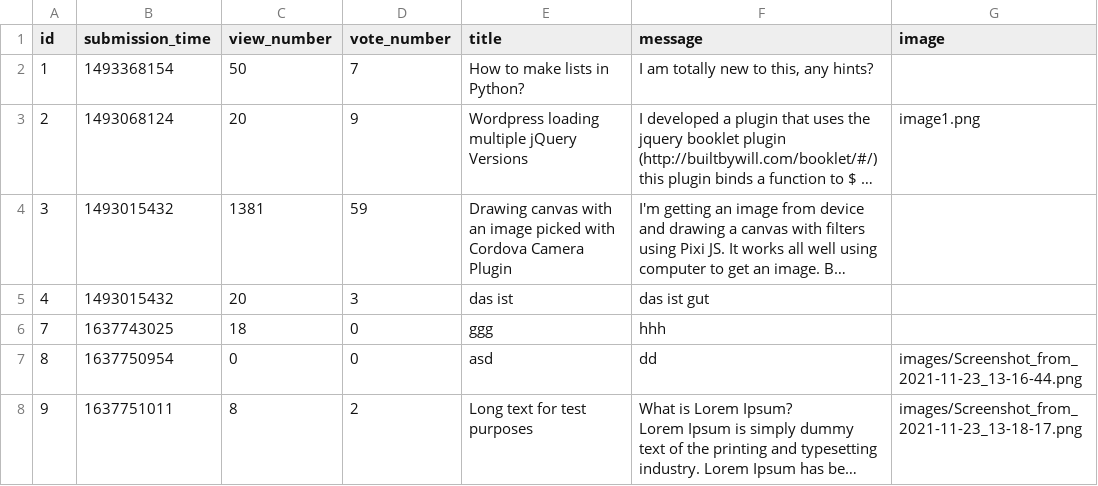
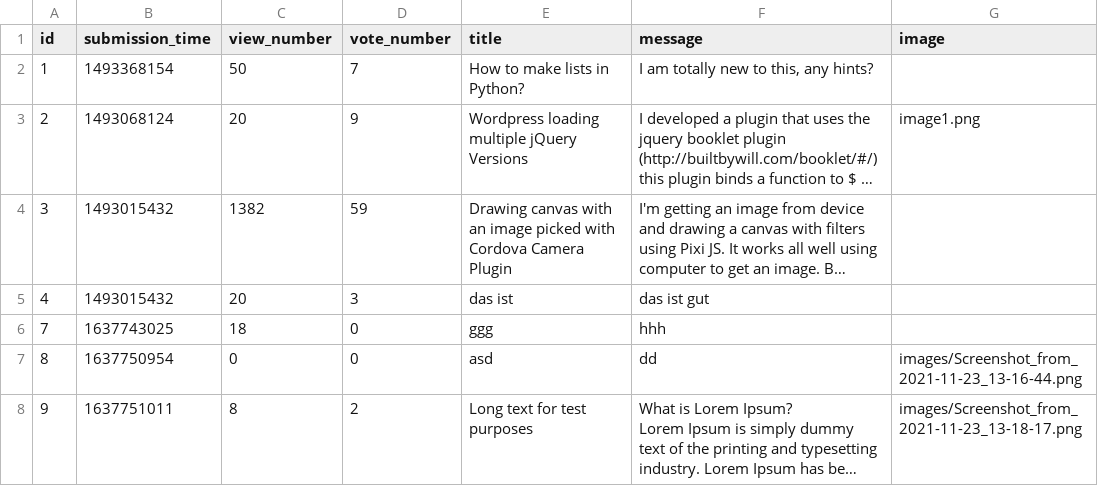
Before and after one commit to LatNat/ask-mate-3-python-LatNat, a CSV file: sample_data/question.csv, drawn as a sheet; long unchanged cells end in …; the diff names each change by its address in the sheet, - before the commit and + after, or states it on an @@ line.

```diff
--- a/sample_data/question.csv
+++ b/sample_data/question.csv
-C4 (view_number): 1381
+C4 (view_number): 1382
```
Also changed, not shown: 3 other files.
